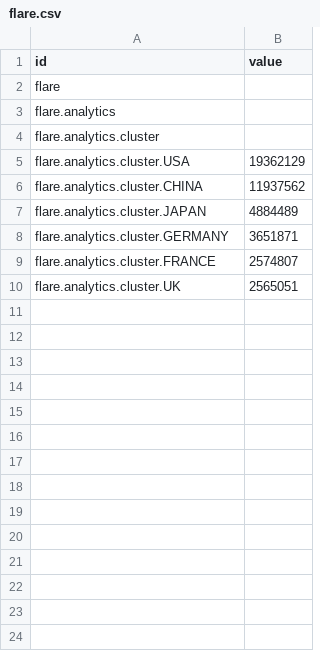
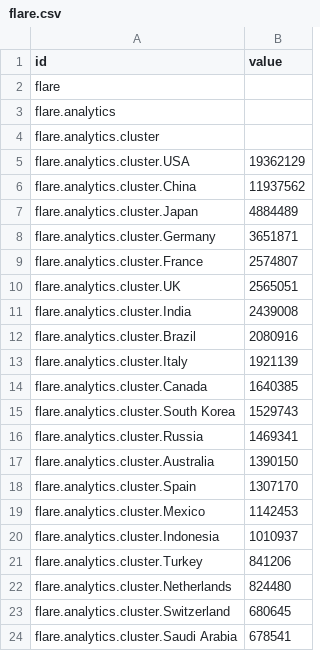
Before and after one commit to achynaliev/bubbles_try, a CSV file: flare.csv, drawn as a sheet.

```diff
--- a/flare.csv
+++ b/flare.csv
@@ -5,6 +5,20 @@ flare.analytics.cluster,
 flare.analytics.cluster.USA,19362129
-flare.analytics.cluster.CHINA,11937562
-flare.analytics.cluster.JAPAN,4884489
-flare.analytics.cluster.GERMANY,3651871
-flare.analytics.cluster.FRANCE,2574807
+flare.analytics.cluster.China,11937562
+flare.analytics.cluster.Japan,4884489
+flare.analytics.cluster.Germany,3651871
+flare.analytics.cluster.France,2574807
 flare.analytics.cluster.UK,2565051
+flare.analytics.cluster.India,2439008
+flare.analytics.cluster.Brazil,2080916
+flare.analytics.cluster.Italy,1921139
+flare.analytics.cluster.Canada,1640385
+flare.analytics.cluster.South Korea,1529743
+flare.analytics.cluster.Russia,1469341
+flare.analytics.cluster.Australia,1390150
+flare.analytics.cluster.Spain,1307170
+flare.analytics.cluster.Mexico,1142453
+flare.analytics.cluster.Indonesia,1010937
+flare.analytics.cluster.Turkey,841206
+flare.analytics.cluster.Netherlands,824480
+flare.analytics.cluster.Switzerland,680645
+flare.analytics.cluster.Saudi Arabia,678541
```
Also changed, not shown: 1 other file.
